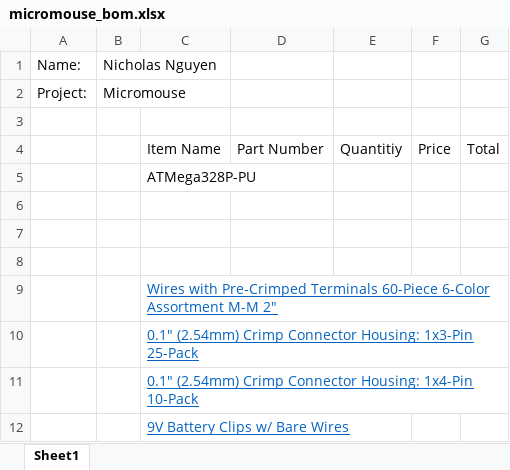
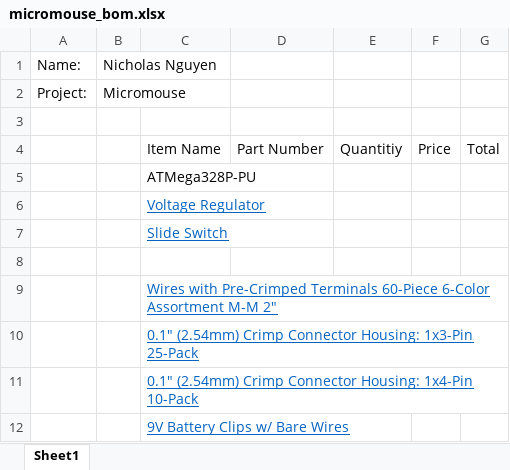
Before and after one commit to nguyen37/micromouse, an Excel workbook: micromouse_bom.xlsx, sheet Sheet1, drawn as a sheet; values as stored, in another font and other column widths than the file's, no borders; the diff names each change by its address in the sheet, - before the commit and + after, or states it on an @@ line.

```diff
--- a/micromouse_bom.xlsx (sheet Sheet1)
+++ b/micromouse_bom.xlsx (sheet Sheet1)
-C6: (empty)
+C6: Voltage Regulator
-C7: (empty)
+C7: Slide Switch
```
Also changed, not shown: 11 other files.
